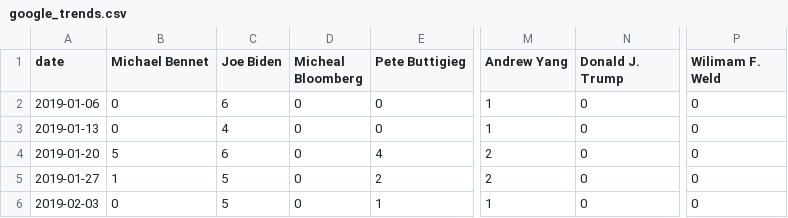
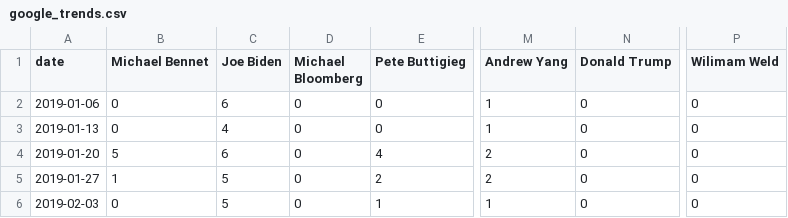
Before and after one commit to datascienceucsc/dss-cruzhacks, a CSV file: data/google_trends.csv, drawn as a sheet; only a part is shown, gaps mark what is left out; the diff names each change by its address in the sheet, - before the commit and + after, or states it on an @@ line.

Commit message:
Update google_trends.csv

```diff
--- a/data/google_trends.csv
+++ b/data/google_trends.csv
-D1: Micheal Bloomberg
+D1: Michael Bloomberg
-N1: Donald J. Trump
+N1: Donald Trump
-P1: Wilimam F. Weld
+P1: Wilimam Weld
```
